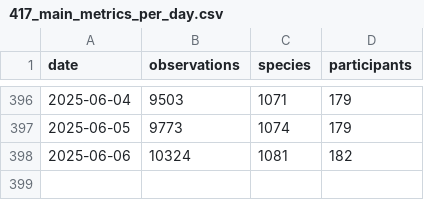
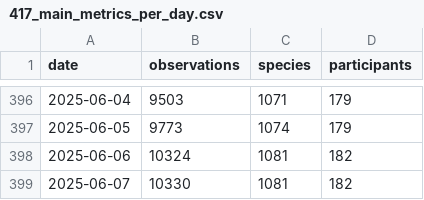
Before and after one commit to pynomaly/datawrapper_update, a CSV file: data/biomarato25/417_main_metrics_per_day.csv, drawn as a sheet; only a part is shown, gaps mark what is left out.

```diff
--- a/data/biomarato25/417_main_metrics_per_day.csv
+++ b/data/biomarato25/417_main_metrics_per_day.csv
@@ -398 +398,2 @@ date,observations,species,participants
 2025-06-06,10324,1081,182
+2025-06-07,10330,1081,182
```
Also changed, not shown: 2 other files.
